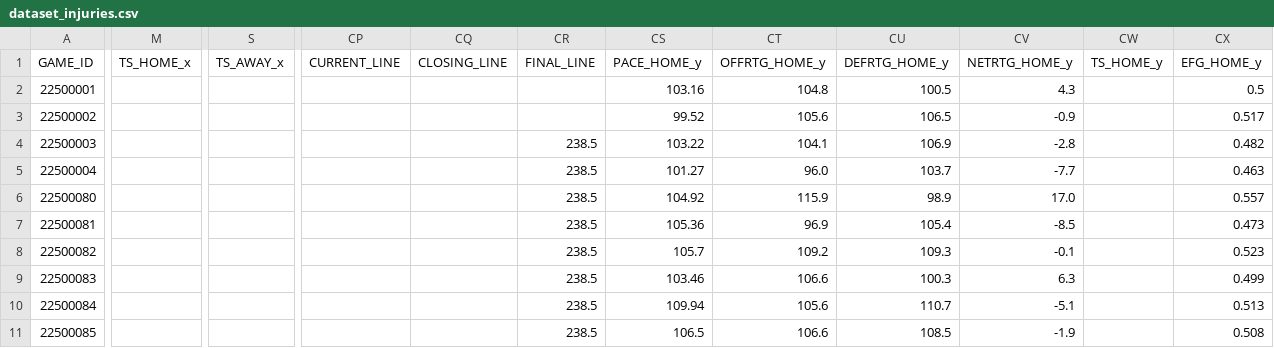
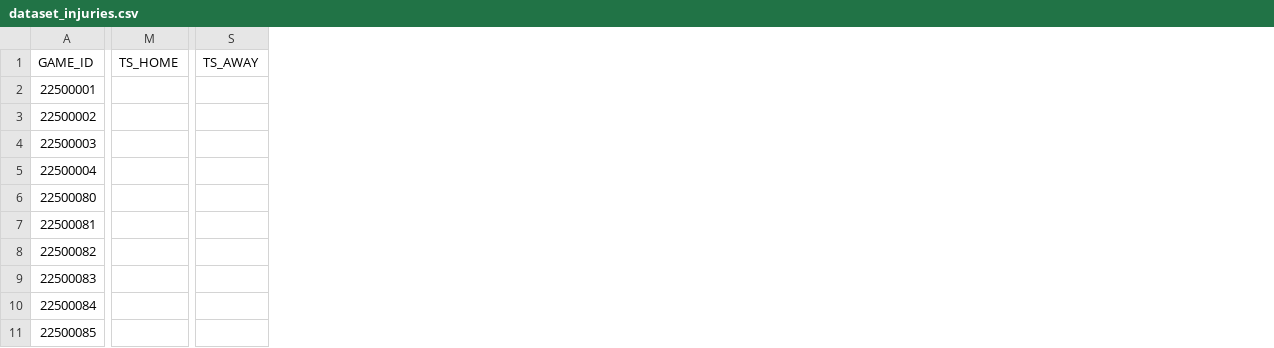
Before and after one commit to lorenzocirla-creator/nba-overunder-pipeline, a CSV file: dati/dataset_injuries.csv, drawn as a sheet; only a part is shown, gaps mark what is left out; removed rows and columns are numbered as before the commit, all else as after; the diff covers the shown part only; the diff names each change by its address in the sheet, - before the commit and + after, or states it on an @@ line.

Commit message:
Finalize MAE history tracking and dataset updates before merge

```diff
--- a/dati/dataset_injuries.csv
+++ b/dati/dataset_injuries.csv
-column M (TS_HOME_x), empty
+column M (TS_HOME), empty
-column S (TS_AWAY_x), empty
+column S (TS_AWAY), empty
-column CP (CURRENT_LINE), empty
-column CQ (CLOSING_LINE), empty
-column CR (FINAL_LINE), rows 4-11: all 238.5
-column CS (PACE_HOME_y), rows 2-11: 103.16 | 99.52 | 103.22 | 101.27 | 104.92 | 105.36 | 105.7 | 103.46 | 109.94 | 106.5
-column CT (OFFRTG_HOME_y), rows 2-11: 104.8 | 105.6 | 104.1 | 96.0 | 115.9 | 96.9 | 109.2 | 106.6 | 105.6 | 106.6
-column CU (DEFRTG_HOME_y), rows 2-11: 100.5 | 106.5 | 106.9 | 103.7 | 98.9 | 105.4 | 109.3 | 100.3 | 110.7 | 108.5
-column CV (NETRTG_HOME_y), rows 2-11: 4.3 | -0.9 | -2.8 | -7.7 | 17.0 | -8.5 | -0.1 | 6.3 | -5.1 | -1.9
-column CW (TS_HOME_y), empty
-column CX (EFG_HOME_y), rows 2-11: 0.5 | 0.517 | 0.482 | 0.463 | 0.557 | 0.473 | 0.523 | 0.499 | 0.513 | 0.508
```
Also changed, not shown: 6 removed columns and 10 edited cells elsewhere in this file, catboost_info/learn_error.tsv, catboost_info/time_left.tsv, 4 other files.
